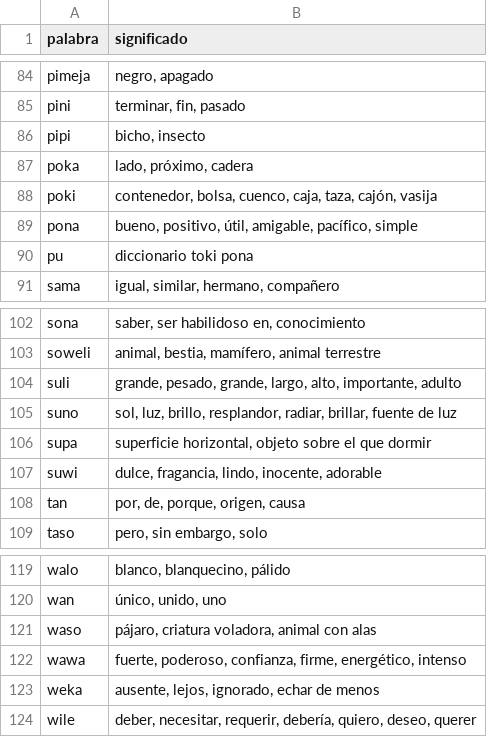
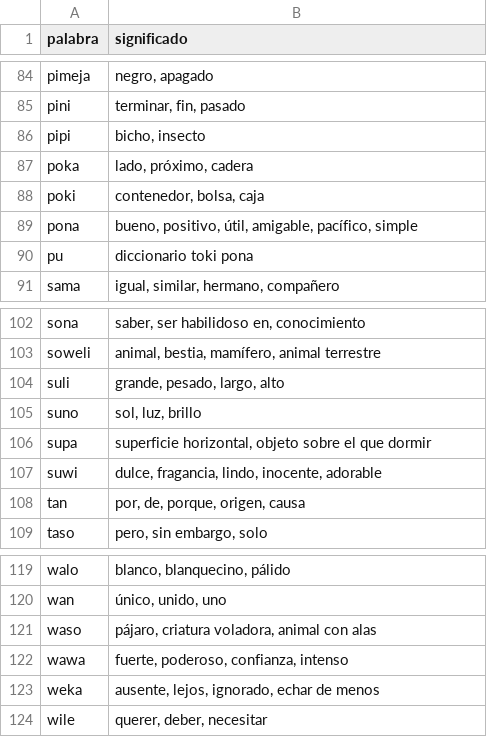
Before and after one commit to datadiego/toki_web, a CSV file: src/assets/tokipona.csv, drawn as a sheet; only a part is shown, gaps mark what is left out; the diff covers the shown part only.

```diff
--- a/src/assets/tokipona.csv
+++ b/src/assets/tokipona.csv
@@ -87,3 +87,3 @@ pipi,"bicho, insecto"
 poka,"lado, próximo, cadera"
-poki,"contenedor, bolsa, cuenco, caja, taza, cajón, vasija"
+poki,"contenedor, bolsa, caja"
 pona,"bueno, positivo, útil, amigable, pacífico, simple"
@@ -103,4 +103,4 @@ sona,"saber, ser habilidoso en, conocimiento"
 soweli,"animal, bestia, mamífero, animal terrestre"
-suli,"grande, pesado, grande, largo, alto, importante, adulto"
-suno,"sol, luz, brillo, resplandor, radiar, brillar, fuente de luz"
+suli,"grande, pesado, largo, alto"
+suno,"sol, luz, brillo"
 supa,"superficie horizontal, objeto sobre el que dormir"
@@ -121,4 +121,4 @@ wan,"único, unido, uno"
 waso,"pájaro, criatura voladora, animal con alas"
-wawa,"fuerte, poderoso, confianza, firme, energético, intenso"
+wawa,"fuerte, poderoso, confianza, intenso"
 weka,"ausente, lejos, ignorado, echar de menos"
-wile,"deber, necesitar, requerir, debería, quiero, deseo, querer"
+wile,"querer, deber, necesitar"
```
Also changed, not shown: 26 edited cells elsewhere in this file, 4 other files.
